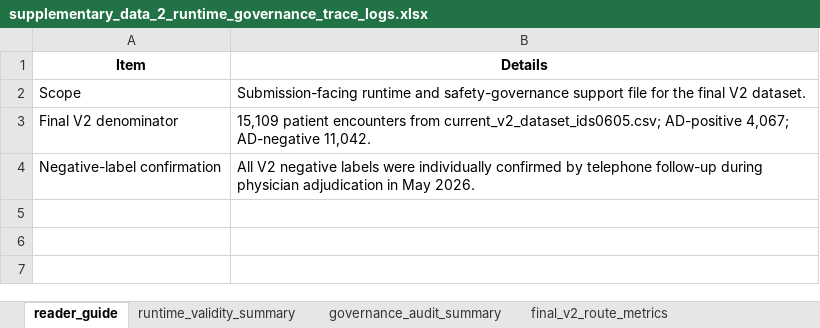
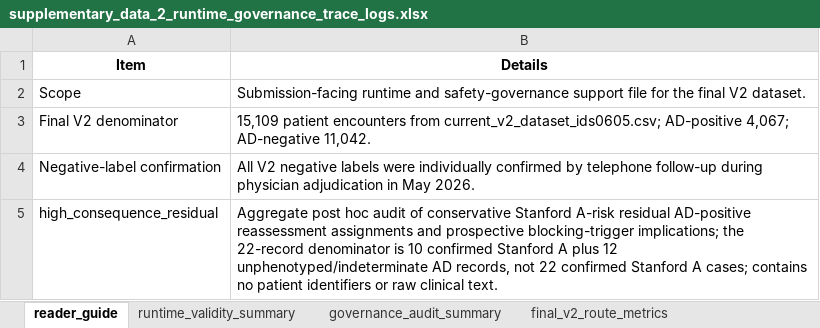
Before and after one commit to gllary/AD-multi-agent, an Excel workbook: supplementary_data_2_runtime_governance_trace_logs.xlsx, sheet reader_guide, drawn as a sheet; values as stored, in another font and other column widths than the file's, no borders; the diff names each change by its address in the sheet, - before the commit and + after, or states it on an @@ line.

```diff
--- a/supplementary_data_2_runtime_governance_trace_logs.xlsx (sheet reader_guide)
+++ b/supplementary_data_2_runtime_governance_trace_logs.xlsx (sheet reader_guide)
+row 5: high_consequence_residual | Aggregate post hoc audit of conservative Stanford A-risk residual AD-positive reassessment assignments and prospective blocking-trigger implications; the 22-record denominator is 10 confirmed Stanford A plus 12 unphenotyped/indeterminate AD records, not 22 confirmed Stanford A cases; contains no patient identifiers or raw clinical text.
```
Also changed, not shown: sheet residual_fn_stanford, other sheet tabs, 3 other files.
